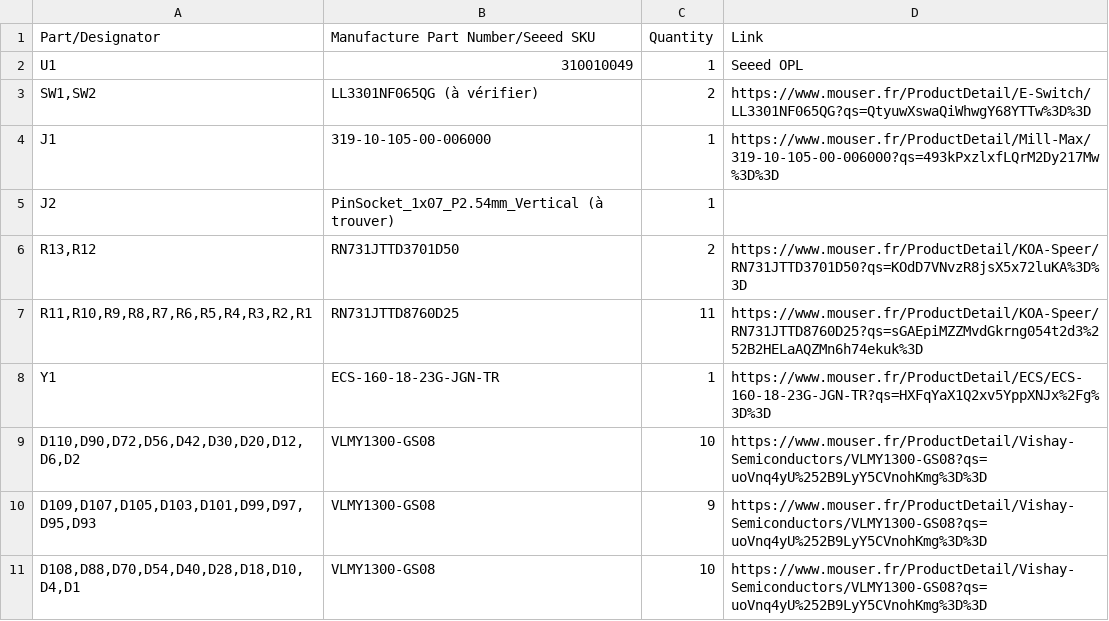
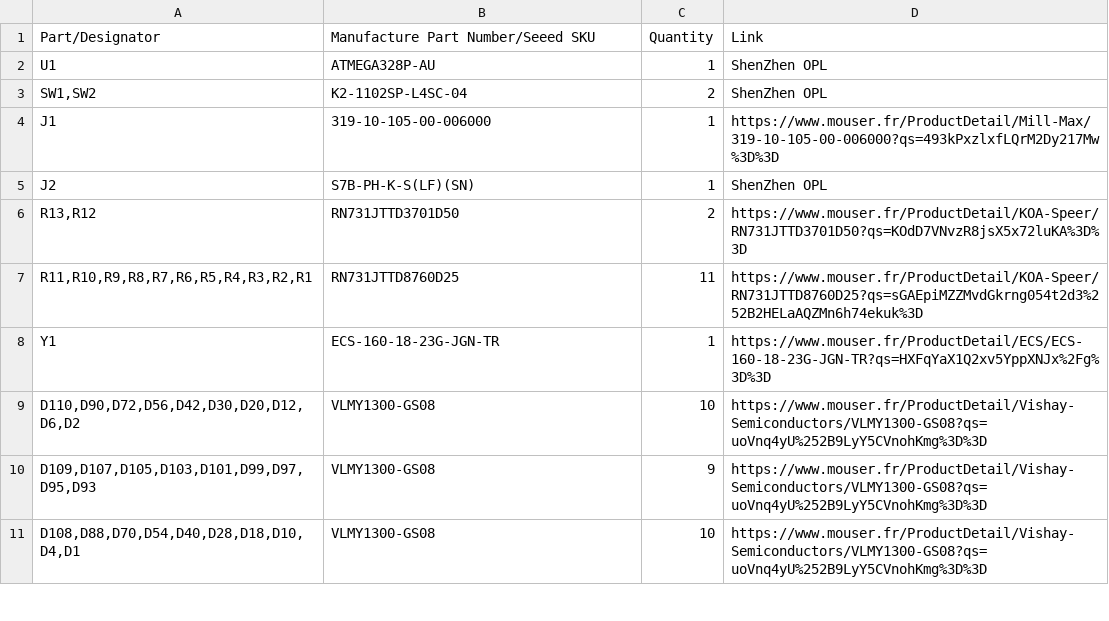
Before and after one commit to agicquel/pcb-pasteur, a CSV file: bom.csv, drawn as a sheet; only a part is shown.

```diff
--- a/bom.csv
+++ b/bom.csv
@@ -1,6 +1,6 @@
 Part/Designator,Manufacture Part Number/Seeed SKU,Quantity,Link
-U1,310010049,1,Seeed OPL
-"SW1,SW2",LL3301NF065QG (à vérifier),2,https://www.mouser.fr/ProductDetail/E-Switch/LL3301NF065QG?qs=QtyuwXswaQiWhwgY68YTTw%3D%3D
+U1,ATMEGA328P-AU,1,ShenZhen OPL
+"SW1,SW2",K2-1102SP-L4SC-04,2,ShenZhen OPL
 J1,319-10-105-00-006000 ,1,https://www.mouser.fr/ProductDetail/Mill-Max/319-10-105-00-006000?qs=493kPxzlxfLQrM2Dy217Mw%3D%3D
-J2,PinSocket_1x07_P2.54mm_Vertical (à trouver),1,
+J2,S7B-PH-K-S(LF)(SN),1,ShenZhen OPL
 "R13,R12",RN731JTTD3701D50 ,2,https://www.mouser.fr/ProductDetail/KOA-Speer/RN731JTTD3701D50?qs=KOdD7VNvzR8jsX5x72luKA%3D%3D
```
Also changed, not shown: 13 other files.
